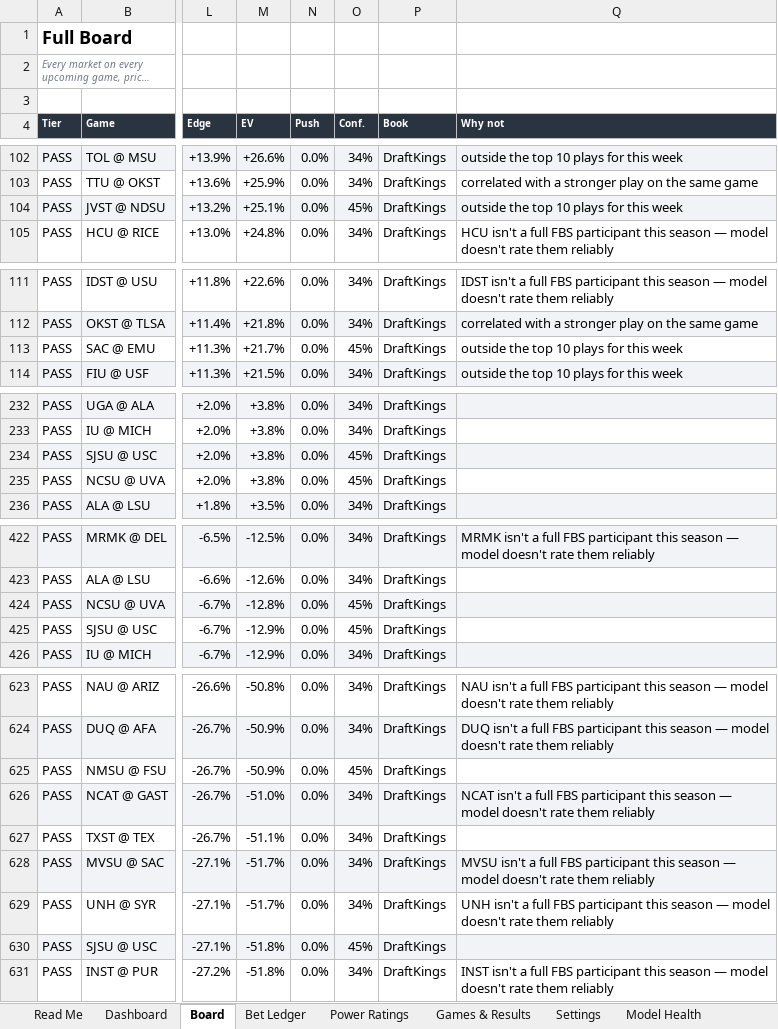
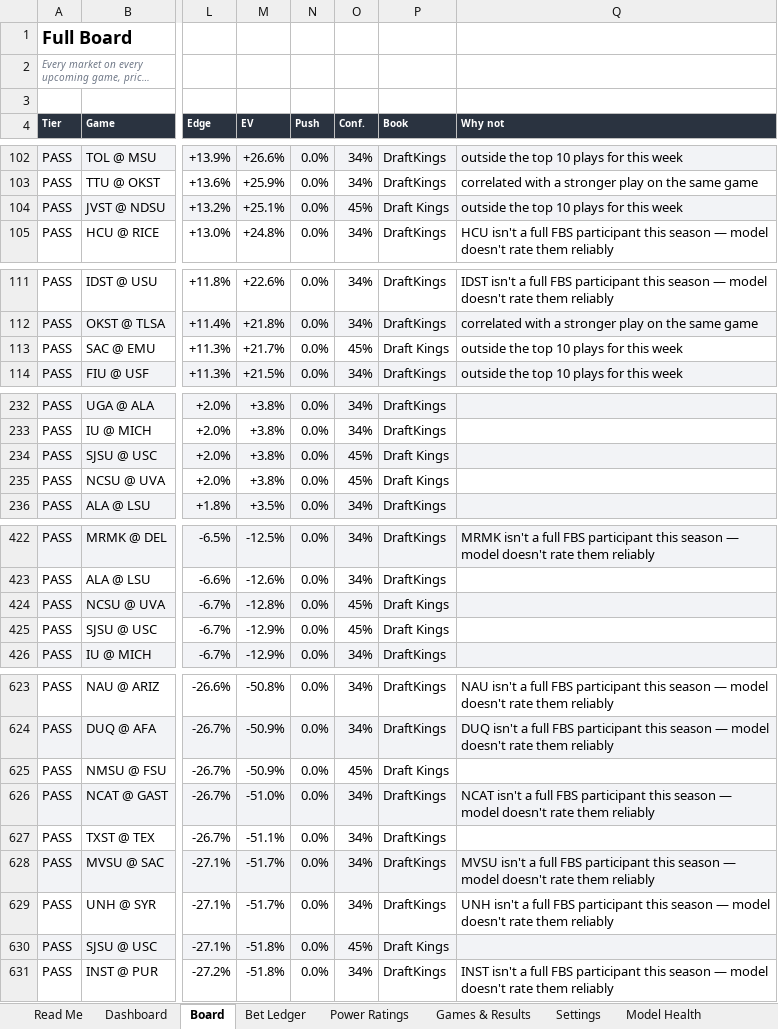
Before and after one commit to CHILLYCHILLY14/ncaaf-edge, an Excel workbook: NCAAF_Edge_Model.xlsx, sheet Board, drawn as a sheet; only a part is shown, gaps mark what is left out; long unchanged cells end in …; values as stored, in another font and other column widths than the file's, no borders; table styles not drawn; the diff covers the shown part only; the diff names each change by its address in the sheet, - before the commit and + after, or states it on an @@ line.

```diff
--- a/NCAAF_Edge_Model.xlsx (sheet Board)
+++ b/NCAAF_Edge_Model.xlsx (sheet Board)
-P104 (Book): DraftKings
+P104 (Book): Draft Kings
-P113 (Book): DraftKings
+P113 (Book): Draft Kings
-P234:P235 (Book): DraftKings
+P234:P235 (Book): Draft Kings
-P424:P425 (Book): DraftKings
+P424:P425 (Book): Draft Kings
-P625 (Book): DraftKings
+P625 (Book): Draft Kings
-P630 (Book): DraftKings
+P630 (Book): Draft Kings
```
Also changed, not shown: 24 edited cells elsewhere in this sheet, sheet Games & Results, sheet Read Me, 6 other files.
